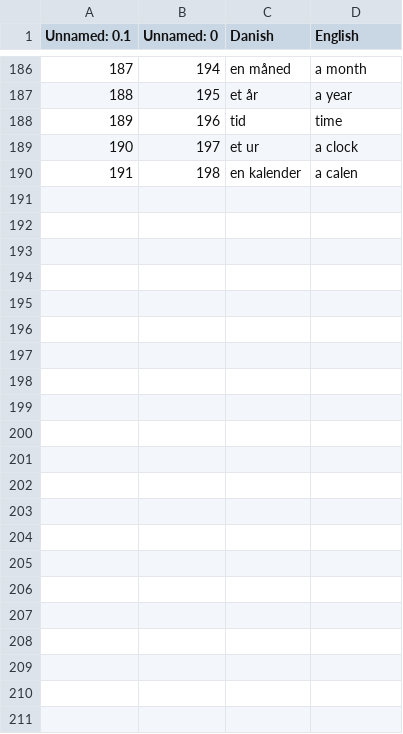
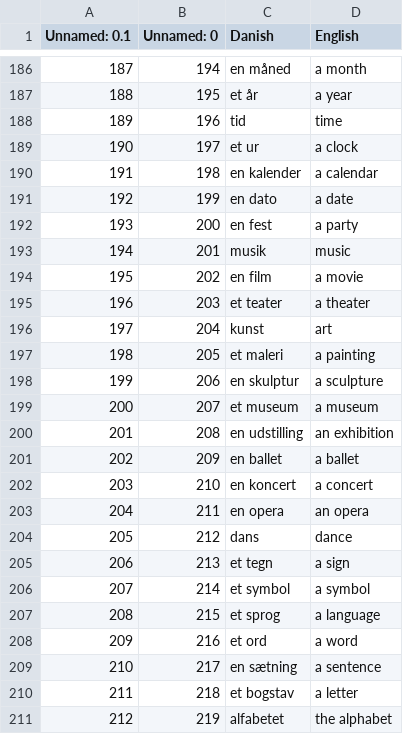
Before and after one commit to Szafranerio/Python, a CSV file: 100Days_Python_Projects/data/Day031_FlashCards/data/words_to_learn.csv, drawn as a sheet; only a part is shown, gaps mark what is left out.

Commit message:
flashcards words to learn

```diff
--- a/100Days_Python_Projects/data/Day031_FlashCards/data/words_to_learn.csv
+++ b/100Days_Python_Projects/data/Day031_FlashCards/data/words_to_learn.csv
@@ -189,2 +189,23 @@ Unnamed: 0.1,Unnamed: 0,Danish,English
 190,197,et ur,a clock
-191,198,en kalender,a calen
+191,198,en kalender,a calendar
+192,199,en dato,a date
+193,200,en fest,a party
+194,201,musik,music
+195,202,en film,a movie
+196,203,et teater,a theater
+197,204,kunst,art
+198,205,et maleri,a painting
+199,206,en skulptur,a sculpture
+200,207,et museum,a museum
+201,208,en udstilling,an exhibition
+202,209,en ballet,a ballet
+203,210,en koncert,a concert
+204,211,en opera,an opera
+205,212,dans,dance
+206,213,et tegn,a sign
+207,214,et symbol,a symbol
+208,215,et sprog,a language
+209,216,et ord,a word
+210,217,en sætning,a sentence
+211,218,et bogstav,a letter
+212,219,alfabetet,the alphabet
```
